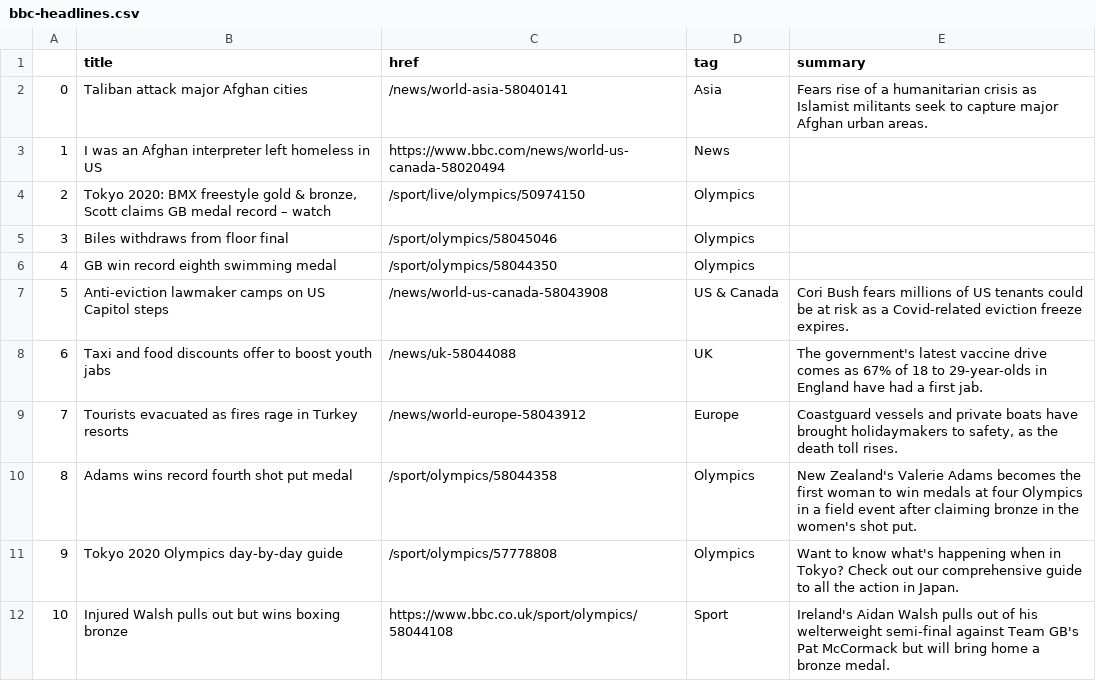
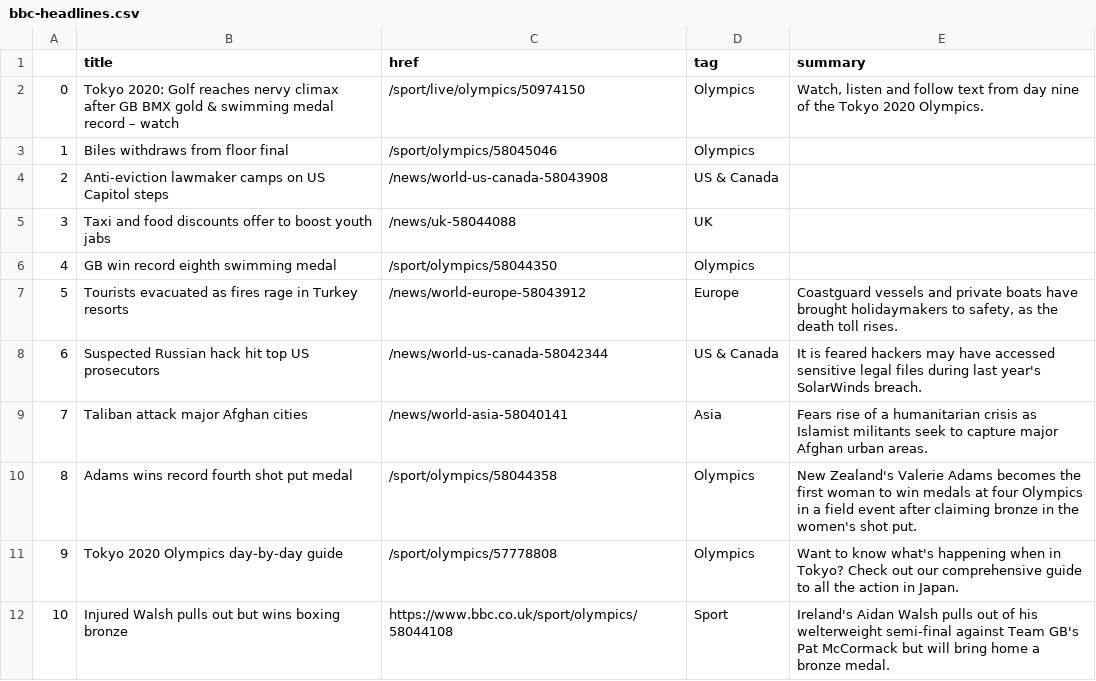
Before and after one commit to jjomalley/Auto-Scraper, a CSV file: bbc-headlines.csv, drawn as a sheet; only a part is shown; removed rows and columns are numbered as before the commit, all else as after; the diff names each change by its address in the sheet, - before the commit and + after, or states it on an @@ line.

```diff
--- a/bbc-headlines.csv
+++ b/bbc-headlines.csv
+row 2: 0 | Tokyo 2020: Golf reaches nervy climax after GB BMX gold & swimming medal record – watch | /sport/live/olympics/50974150 | Olympics | Watch, listen and follow text from day nine of the Tokyo 2020 Olympics.
@@ row 5 moved to row 3: 1 @@
+row 4: 2 | Anti-eviction lawmaker camps on US Capitol steps | /news/world-us-canada-58043908 | US & Canada
+row 5: 3 | Taxi and food discounts offer to boost youth jabs | /news/uk-58044088 | UK
@@ row 9 moved to row 7: 5 @@
+row 8: 6 | Suspected Russian hack hit top US prosecutors | /news/world-us-canada-58042344 | US & Canada | It is feared hackers may have accessed sensitive legal files during last year's SolarWinds breach.
@@ column A renumbered in row 9 @@
-row 3: 1 | I was an Afghan interpreter left homeless in US | https://www.bbc.com/news/world-us-canada-58020494 | News
-row 4: 2 | Tokyo 2020: BMX freestyle gold & bronze, Scott claims GB medal record – watch | /sport/live/olympics/50974150 | Olympics
-row 7: 5 | Anti-eviction lawmaker camps on US Capitol steps | /news/world-us-canada-58043908 | US & Canada | Cori Bush fears millions of US tenants could be at risk as a Covid-related eviction freeze expires.
-row 8: 6 | Taxi and food discounts offer to boost youth jabs | /news/uk-58044088 | UK | The government's latest vaccine drive comes as 67% of 18 to 29-year-olds in England have had a first jab.
```
